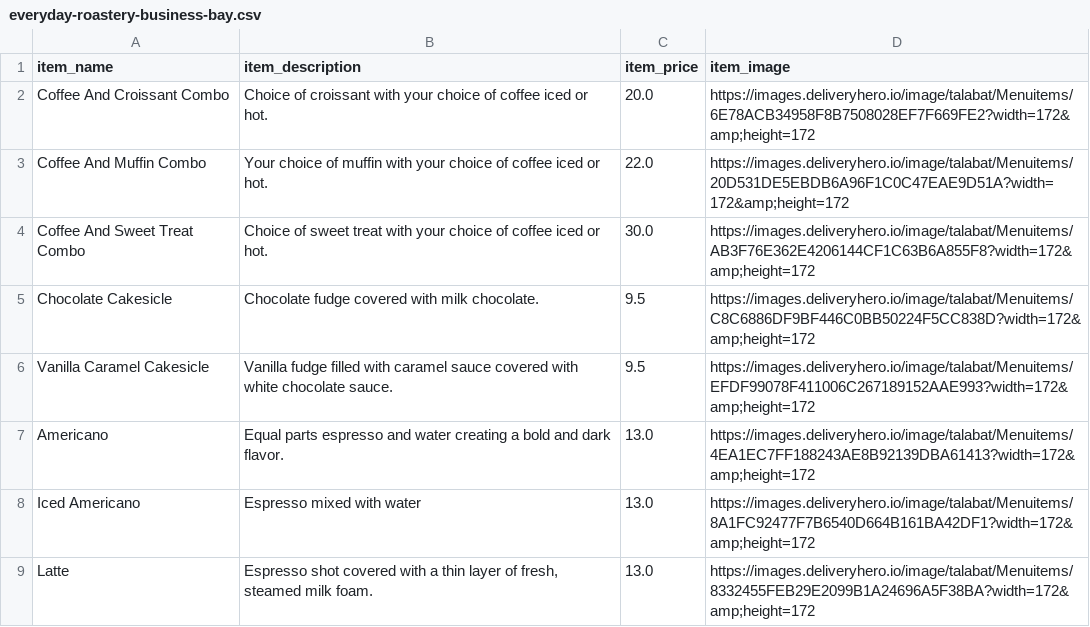
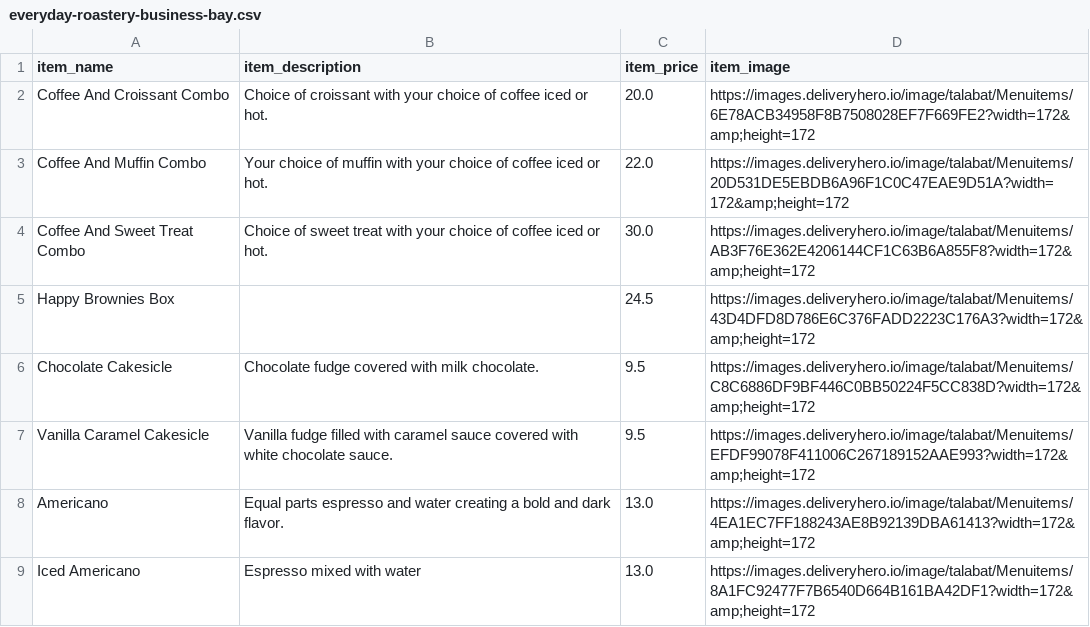
Before and after one commit to mtufano/talabat_web_crawler, a CSV file: crawled_data/menus/everyday-roastery-business-bay.csv, drawn as a sheet; only a part is shown; the shorter side is filled out with more unchanged rows; the diff names each change by its address in the sheet, - before the commit and + after, or states it on an @@ line.

```diff
--- a/crawled_data/menus/everyday-roastery-business-bay.csv
+++ b/crawled_data/menus/everyday-roastery-business-bay.csv
+row 5: Happy Brownies Box |  | 24.5 | https://images.deliveryhero.io/image/talabat/Menuitems/43D4DFD8D786E6C376FADD2223C176A3?width=172&amp;height=172
```
Also changed, not shown: crawled_data/menus/ginos-deli-khalifa-city.csv, crawled_data/menus/pizzaro.csv, 1 other file.
